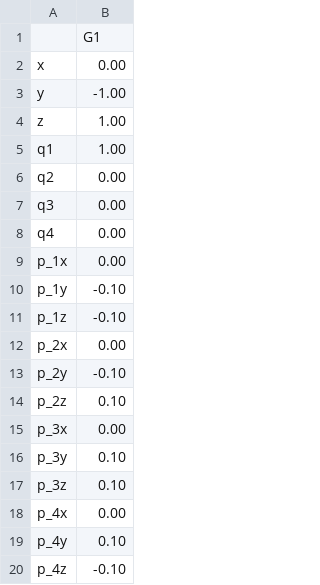
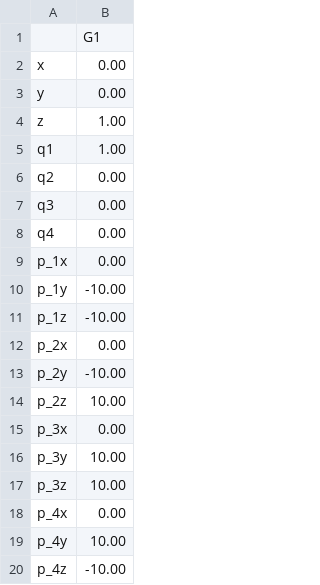
Before and after one commit to StanfordMSL/quadrotor_sim, a CSV file: maps/flightroom_easy.csv, drawn as a sheet.

```diff
--- a/maps/flightroom_easy.csv
+++ b/maps/flightroom_easy.csv
@@ -2,3 +2,3 @@
 x,0.00
-y,-1.00
+y,0.00
 z,1.00
@@ -9,12 +9,12 @@ q4,0.00
 p_1x,0.00
-p_1y,-0.10
-p_1z,-0.10
+p_1y,-10.00
+p_1z,-10.00
 p_2x,0.00
-p_2y,-0.10
-p_2z,0.10
+p_2y,-10.00
+p_2z,10.00
 p_3x,0.00
-p_3y,0.10
-p_3z,0.10
+p_3y,10.00
+p_3z,10.00
 p_4x,0.00
-p_4y,0.10
-p_4z,-0.10
+p_4y,10.00
+p_4z,-10.00
```
Also changed, not shown: 57 other files.
